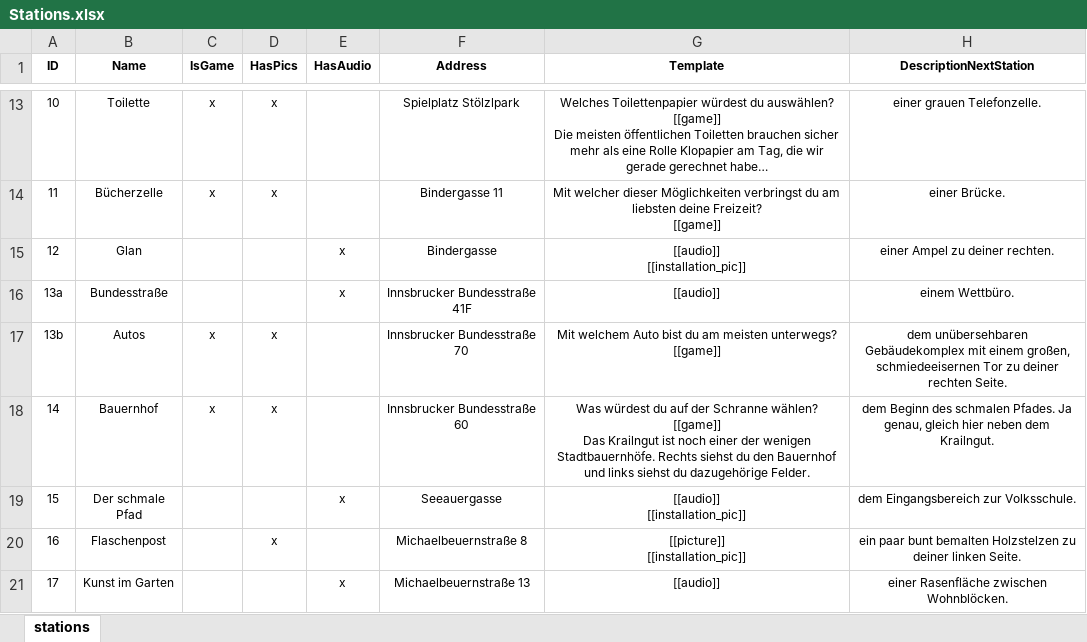
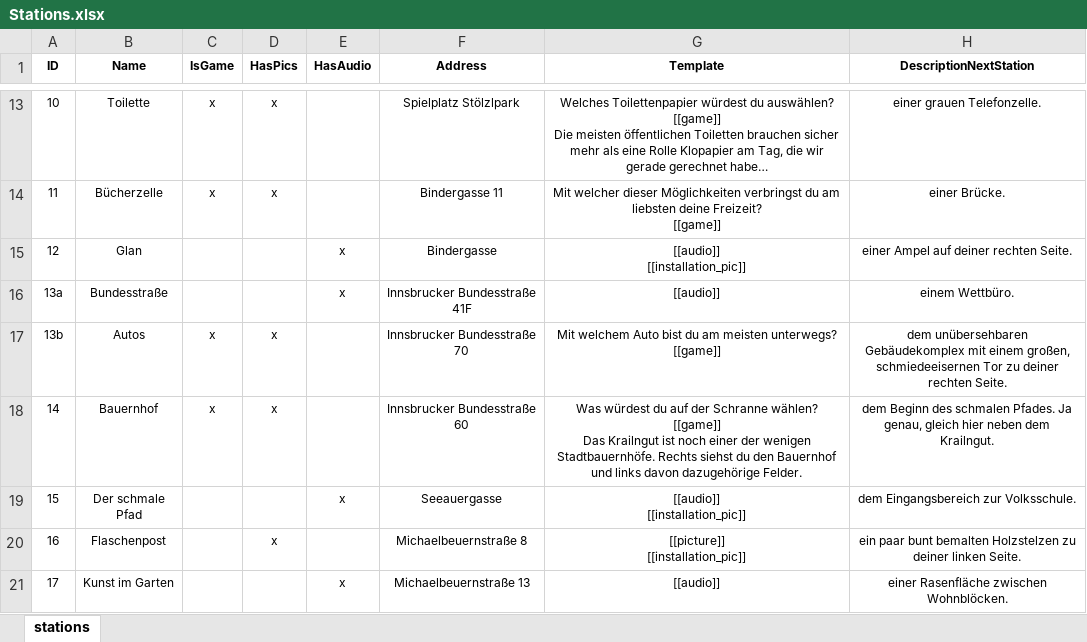
Before and after one commit to kipppunkte/kipppunkte, an Excel workbook: Stations.xlsx, sheet stations, drawn as a sheet; only a part is shown, gaps mark what is left out; long unchanged cells end in …; values as stored, in another font and other column widths than the file's, no borders; the diff covers the shown part only; the diff names each change by its address in the sheet, - before the commit and + after, or states it on an @@ line.

```diff
--- a/Stations.xlsx (sheet stations)
+++ b/Stations.xlsx (sheet stations)
-H15 (DescriptionNextStation): einer Ampel zu deiner rechten.
+H15 (DescriptionNextStation): einer Ampel auf deiner rechten Seite.
-G18 (Template): …und links siehst du dazugehörige Felder.
+G18 (Template): …und links davon dazugehörige Felder.
```
Also changed, not shown: 15 edited cells elsewhere in this sheet, 20 other files.
